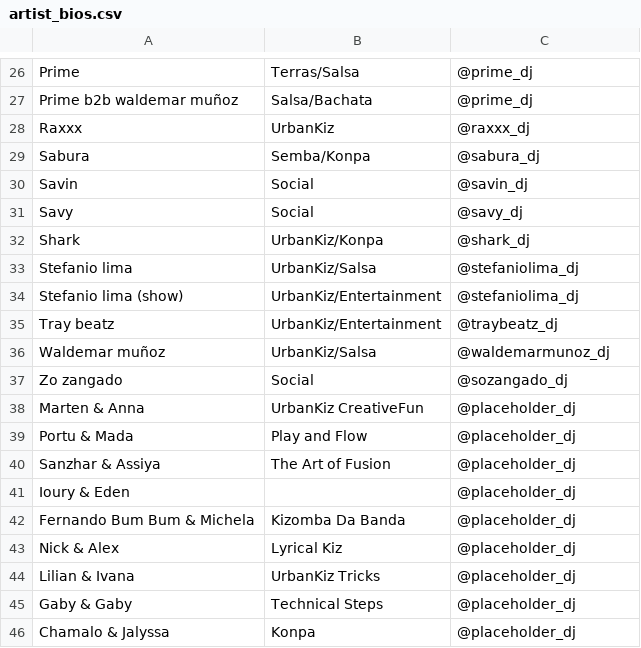
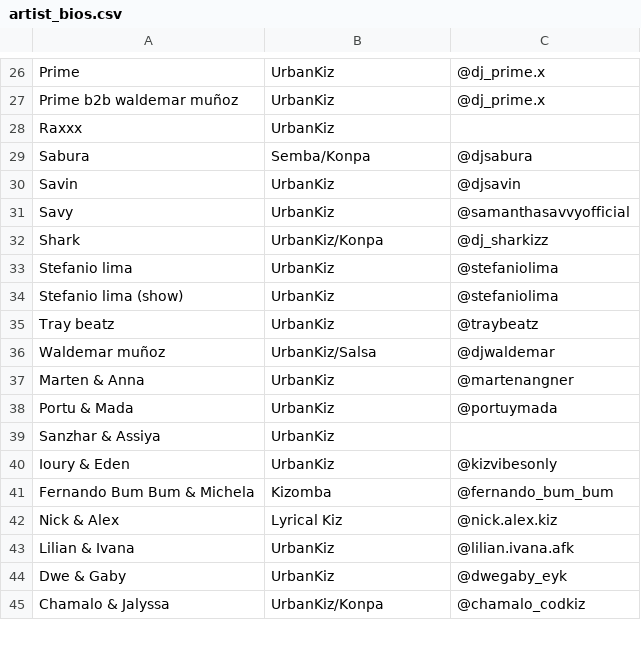
Before and after one commit to benleane83/ilksf-guide, a CSV file: data/artist_bios.csv, drawn as a sheet; only a part is shown, gaps mark what is left out; removed rows and columns are numbered as before the commit, all else as after; the diff covers the shown part only; the diff names each change by its address in the sheet, - before the commit and + after, or states it on an @@ line.

```diff
--- a/data/artist_bios.csv
+++ b/data/artist_bios.csv
-B26: Terras/Salsa
+B26: UrbanKiz
-C26:C27: @prime_dj
+C26:C27: @dj_prime.x
-B27: Salsa/Bachata
+B27: UrbanKiz
-C28: @raxxx_dj
+C28: (empty)
-C29: @sabura_dj
+C29: @djsabura
-B30:B31: Social
+B30:B31: UrbanKiz
-C30: @savin_dj
+C30: @djsavin
-C31: @savy_dj
+C31: @samanthasavvyofficial
-C32: @shark_dj
+C32: @dj_sharkizz
-B33: UrbanKiz/Salsa
+B33: UrbanKiz
-C33:C34: @stefaniolima_dj
+C33:C34: @stefaniolima
-B34:B35: UrbanKiz/Entertainment
+B34:B35: UrbanKiz
-C35: @traybeatz_dj
+C35: @traybeatz
-C36: @waldemarmunoz_dj
+C36: @djwaldemar
-row 37: Zo zangado | Social | @sozangado_dj
-B37: UrbanKiz CreativeFun
+B37: UrbanKiz
-C37: @placeholder_dj
+C37: @martenangner
-B38: Play and Flow
+B38: UrbanKiz
-C38: @placeholder_dj
+C38: @portuymada
-B39: The Art of Fusion
+B39: UrbanKiz
-C39: @placeholder_dj
+C39: (empty)
-B40: (empty)
+B40: UrbanKiz
-C40: @placeholder_dj
+C40: @kizvibesonly
-B41: Kizomba Da Banda
+B41: Kizomba
-C41: @placeholder_dj
+C41: @fernando_bum_bum
-C42: @placeholder_dj
+C42: @nick.alex.kiz
-B43: UrbanKiz Tricks
+B43: UrbanKiz
-C43: @placeholder_dj
+C43: @lilian.ivana.afk
-row 45: Gaby & Gaby | Technical Steps | @placeholder_dj
+row 44: Dwe & Gaby | UrbanKiz | @dwegaby_eyk
-B45: Konpa
+B45: UrbanKiz/Konpa
-C45: @placeholder_dj
+C45: @chamalo_codkiz
```
Also changed, not shown: 3 removed rows and 58 edited cells elsewhere in this file, data/dj_schedule_full.csv, 1 other file.
